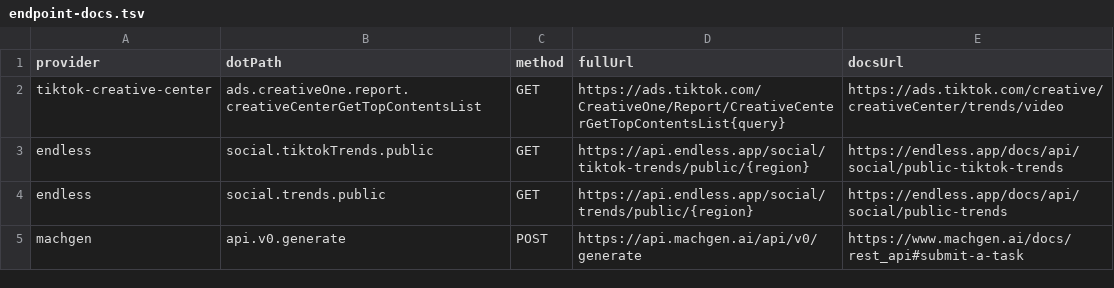
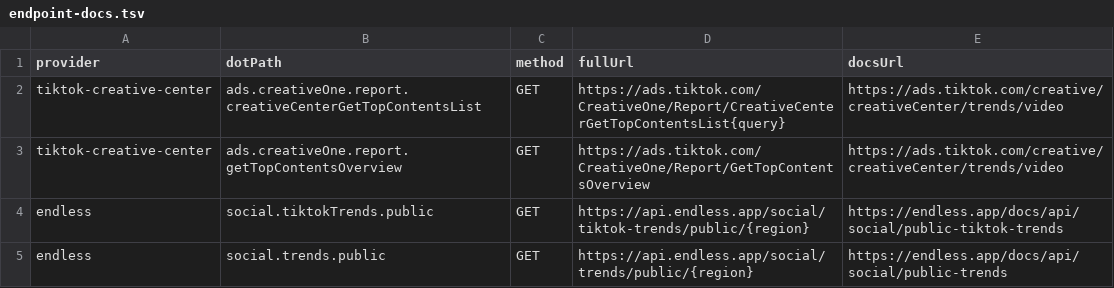
Before and after one commit to justintanner/apicity, a TSV file: scripts/endpoint-docs.tsv, drawn as a sheet; only a part is shown; the shorter side is filled out with more unchanged rows.

```diff
--- a/scripts/endpoint-docs.tsv
+++ b/scripts/endpoint-docs.tsv
@@ -2,2 +2,3 @@ provider	dotPath	method	fullUrl	docsUrl
 tiktok-creative-center	ads.creativeOne.report.creativeCenterGetTopContentsList	GET	https://ads.tiktok.com/CreativeOne/Report/CreativeCenterGetTopContentsList{query}	https://ads.tiktok.com/creative/creativeCenter/trends/video
+tiktok-creative-center	ads.creativeOne.report.getTopContentsOverview	GET	https://ads.tiktok.com/CreativeOne/Report/GetTopContentsOverview	https://ads.tiktok.com/creative/creativeCenter/trends/video
 endless	social.tiktokTrends.public	GET	https://api.endless.app/social/tiktok-trends/public/{region}	https://endless.app/docs/api/social/public-tiktok-trends
```
Also changed, not shown: scripts/endpoint-cost-tiers.tsv, 16 other files.
